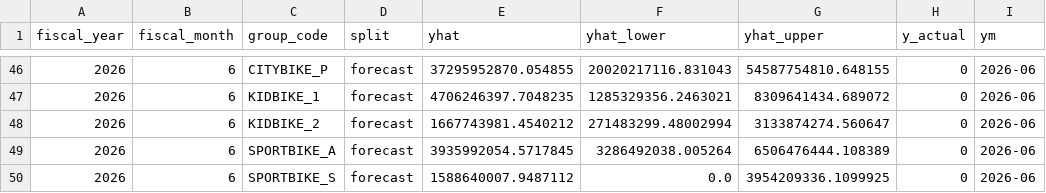
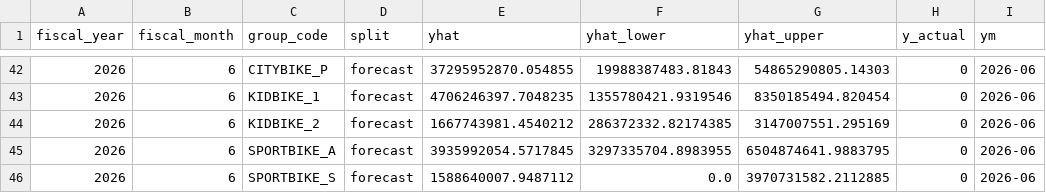
Before and after one commit to trungcandygit/Nh-m-10tr_devided_by_5, a CSV file: tnbike_analytics/output/prediction/revenue_q2_monthly.csv, drawn as a sheet; only a part is shown, gaps mark what is left out; the diff covers the shown part only.

```diff
--- a/tnbike_analytics/output/prediction/revenue_q2_monthly.csv
+++ b/tnbike_analytics/output/prediction/revenue_q2_monthly.csv
@@ -46,5 +42,5 @@
-2026,6,"CITYBIKE_P","forecast",37295952870.054855,20020217116.831043,54587754810.648155,0,"2026-06"
-2026,6,"KIDBIKE_1","forecast",4706246397.7048235,1285329356.2463021,8309641434.689072,0,"2026-06"
-2026,6,"KIDBIKE_2","forecast",1667743981.4540212,271483299.48002994,3133874274.560647,0,"2026-06"
-2026,6,"SPORTBIKE_A","forecast",3935992054.5717845,3286492038.005264,6506476444.108389,0,"2026-06"
-2026,6,"SPORTBIKE_S","forecast",1588640007.9487112,0.0,3954209336.1099925,0,"2026-06"
+2026,6,"CITYBIKE_P","forecast",37295952870.054855,19988387483.81843,54865290805.14303,0,"2026-06"
+2026,6,"KIDBIKE_1","forecast",4706246397.7048235,1355780421.9319546,8350185494.820454,0,"2026-06"
+2026,6,"KIDBIKE_2","forecast",1667743981.4540212,286372332.82174385,3147007551.295169,0,"2026-06"
+2026,6,"SPORTBIKE_A","forecast",3935992054.5717845,3297335704.8983955,6504874641.9883795,0,"2026-06"
+2026,6,"SPORTBIKE_S","forecast",1588640007.9487112,0.0,3970731582.2112885,0,"2026-06"
```
Also changed, not shown: 4 removed rows and 61 edited cells elsewhere in this file, tnbike_analytics/output/data/color_history.csv, tnbike_analytics/output/prediction/color_q2.csv, 12 other files.
